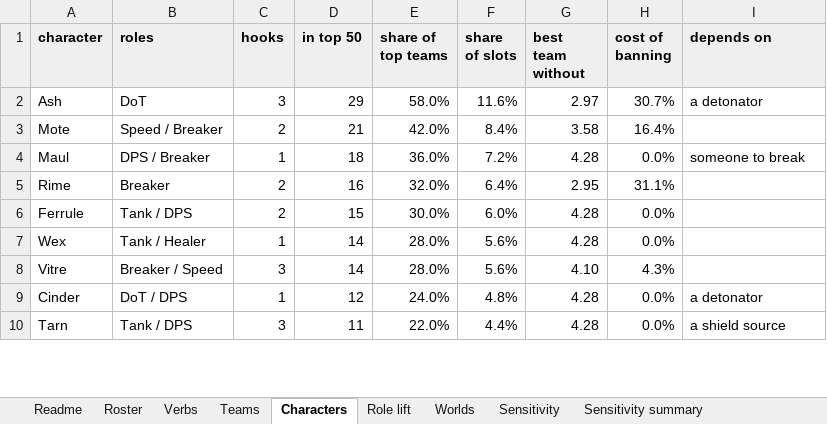
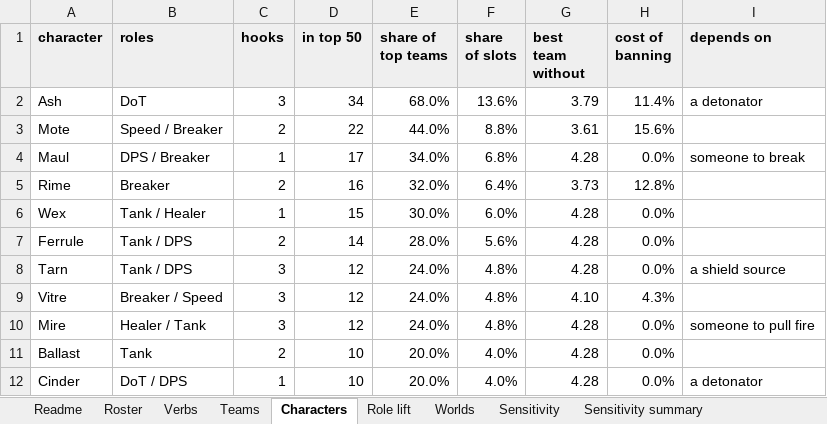
Before and after one commit to Thaumonaut/Spacology, an Excel workbook: sim/balance-workbook.xlsx, sheet Characters, drawn as a sheet; only a part is shown; values as stored, in another font and other column widths than the file's, no borders; removed rows and columns are numbered as before the commit, all else as after; the diff covers the shown part only; the diff names each change by its address in the sheet, - before the commit and + after, or states it on an @@ line.

```diff
--- a/sim/balance-workbook.xlsx (sheet Characters)
+++ b/sim/balance-workbook.xlsx (sheet Characters)
-D2 (in top 50): 29
+D2 (in top 50): 34
-E2 (share of top teams): 58.0%
+E2 (share of top teams): 68.0%
-F2 (share of slots): 11.6%
+F2 (share of slots): 13.6%
-G2 (best team without): 2.97
+G2 (best team without): 3.79
-H2 (cost of banning): 30.7%
+H2 (cost of banning): 11.4%
-D3 (in top 50): 21
+D3 (in top 50): 22
-E3 (share of top teams): 42.0%
+E3 (share of top teams): 44.0%
-F3 (share of slots): 8.4%
+F3 (share of slots): 8.8%
-G3 (best team without): 3.58
+G3 (best team without): 3.61
-H3 (cost of banning): 16.4%
+H3 (cost of banning): 15.6%
-D4 (in top 50): 18
+D4 (in top 50): 17
-E4 (share of top teams): 36.0%
+E4 (share of top teams): 34.0%
-F4 (share of slots): 7.2%
+F4 (share of slots): 6.8%
-G5 (best team without): 2.95
+G5 (best team without): 3.73
-H5 (cost of banning): 31.1%
+H5 (cost of banning): 12.8%
-row 6: Ferrule | Tank / DPS | 2 | 15 | 30.0% | 6.0% | 4.28 | 0.0%
-D6 (in top 50): 14
+D6 (in top 50): 15
-E6 (share of top teams): 28.0%
+E6 (share of top teams): 30.0%
-F6 (share of slots): 5.6%
+F6 (share of slots): 6.0%
+row 7: Ferrule | Tank / DPS | 2 | 14 | 28.0% | 5.6% | 4.28 | 0.0%
+row 8: Tarn | Tank / DPS | 3 | 12 | 24.0% | 4.8% | 4.28 | 0.0% | a shield source
-D9 (in top 50): 14
+D9 (in top 50): 12
-E9 (share of top teams): 28.0%
+E9 (share of top teams): 24.0%
-F9 (share of slots): 5.6%
+F9 (share of slots): 4.8%
+row 10: Mire | Healer / Tank | 3 | 12 | 24.0% | 4.8% | 4.28 | 0.0% | someone to pull fire
+row 11: Ballast | Tank | 2 | 10 | 20.0% | 4.0% | 4.28 | 0.0%
-D12 (in top 50): 12
+D12 (in top 50): 10
-E12 (share of top teams): 24.0%
+E12 (share of top teams): 20.0%
-F12 (share of slots): 4.8%
+F12 (share of slots): 4.0%
-row 10: Tarn | Tank / DPS | 3 | 11 | 22.0% | 4.4% | 4.28 | 0.0% | a shield source
```
Also changed, not shown: 4 added rows, 6 removed rows and 12 edited cells elsewhere in this sheet, sheet Teams, sheet Role lift, sheet Worlds, sheet Readme, 10 other files.
